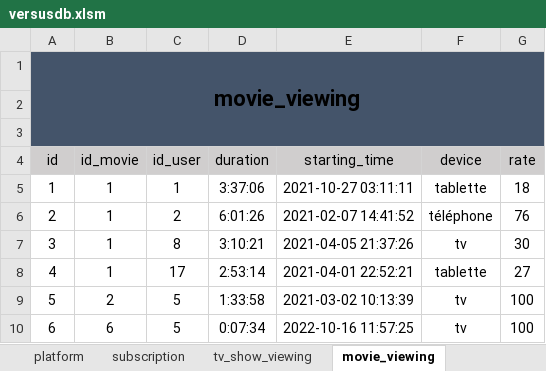
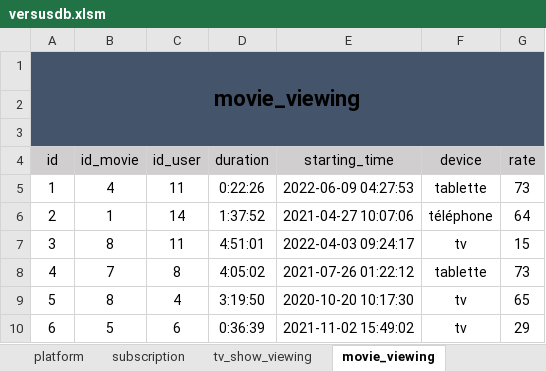
Before and after one commit to superneyluj/versus_database, an Excel workbook: versusdb.xlsm, sheet movie_viewing, drawn as a sheet; only a part is shown; values as stored, in another font and other column widths than the file's, no borders; the diff covers the shown part only; the diff names each change by its address in the sheet, - before the commit and + after, or states it on an @@ line.

Commit message:
code vba fonctionnel pour la table movie

```diff
--- a/versusdb.xlsm (sheet movie_viewing)
+++ b/versusdb.xlsm (sheet movie_viewing)
-B5 (id_movie): 1
+B5 (id_movie): 4
-C5 (id_user): 1
+C5 (id_user): 11
-D5 (duration): 3:37:06
+D5 (duration): 0:22:26
-E5 (starting_time): 2021-10-27 03:11:11
+E5 (starting_time): 2022-06-09 04:27:53
-G5 (rate): 18
+G5 (rate): 73
-C6 (id_user): 2
+C6 (id_user): 14
-D6 (duration): 6:01:26
+D6 (duration): 1:37:52
-E6 (starting_time): 2021-02-07 14:41:52
+E6 (starting_time): 2021-04-27 10:07:06
-G6 (rate): 76
+G6 (rate): 64
-B7 (id_movie): 1
+B7 (id_movie): 8
-C7 (id_user): 8
+C7 (id_user): 11
-D7 (duration): 3:10:21
+D7 (duration): 4:51:01
-E7 (starting_time): 2021-04-05 21:37:26
+E7 (starting_time): 2022-04-03 09:24:17
-G7 (rate): 30
+G7 (rate): 15
-B8 (id_movie): 1
+B8 (id_movie): 7
-C8 (id_user): 17
+C8 (id_user): 8
-D8 (duration): 2:53:14
+D8 (duration): 4:05:02
-E8 (starting_time): 2021-04-01 22:52:21
+E8 (starting_time): 2021-07-26 01:22:12
-G8 (rate): 27
+G8 (rate): 73
-B9 (id_movie): 2
+B9 (id_movie): 8
-C9 (id_user): 5
+C9 (id_user): 4
-D9 (duration): 1:33:58
+D9 (duration): 3:19:50
-E9 (starting_time): 2021-03-02 10:13:39
+E9 (starting_time): 2020-10-20 10:17:30
-G9 (rate): 100
+G9 (rate): 65
-B10 (id_movie): 6
+B10 (id_movie): 5
-C10 (id_user): 5
+C10 (id_user): 6
-D10 (duration): 0:07:34
+D10 (duration): 0:36:39
-E10 (starting_time): 2022-10-16 11:57:25
+E10 (starting_time): 2021-11-02 15:49:02
-G10 (rate): 100
+G10 (rate): 29
```
Also changed, not shown: 30 edited cells elsewhere in this sheet, sheet tv_show_viewing, sheet utilisateur, sheet subscription, sheet movie_disponibility, 1 other file.
